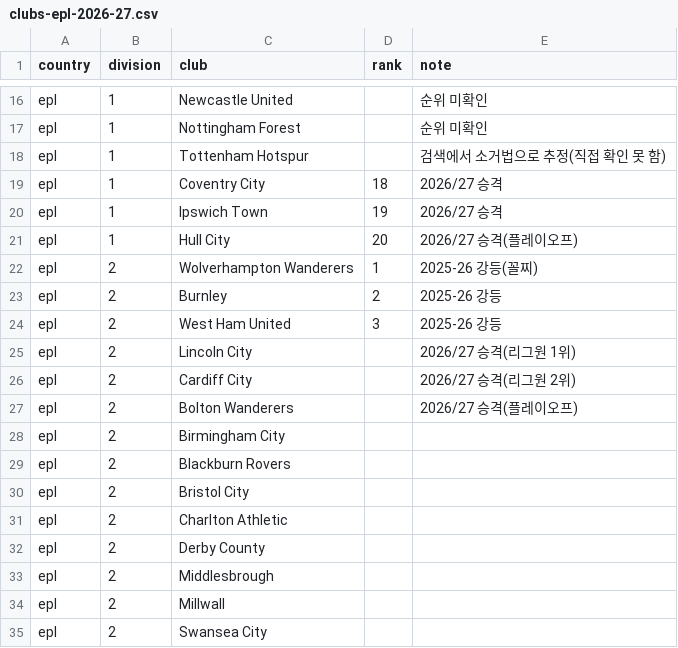
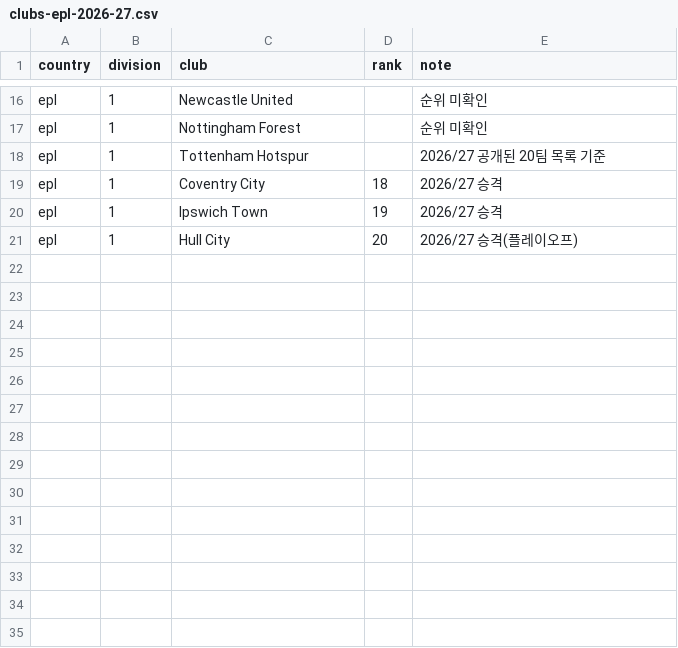
Before and after one commit to 7fsikMinQ/Game, a CSV file: docs/data/clubs-epl-2026-27.csv, drawn as a sheet; only a part is shown, gaps mark what is left out.

```diff
--- a/docs/data/clubs-epl-2026-27.csv
+++ b/docs/data/clubs-epl-2026-27.csv
@@ -17,3 +17,3 @@ epl,1,Newcastle United,,순위 미확인
 epl,1,Nottingham Forest,,순위 미확인
-epl,1,Tottenham Hotspur,,검색에서 소거법으로 추정(직접 확인 못 함)
+epl,1,Tottenham Hotspur,,2026/27 공개된 20팀 목록 기준
 epl,1,Coventry City,18,2026/27 승격
@@ -21,15 +21 @@ epl,1,Ipswich Town,19,2026/27 승격
 epl,1,Hull City,20,2026/27 승격(플레이오프)
-epl,2,Wolverhampton Wanderers,1,2025-26 강등(꼴찌)
-epl,2,Burnley,2,2025-26 강등
-epl,2,West Ham United,3,2025-26 강등
-epl,2,Lincoln City,,2026/27 승격(리그원 1위)
-epl,2,Cardiff City,,2026/27 승격(리그원 2위)
-epl,2,Bolton Wanderers,,2026/27 승격(플레이오프)
-epl,2,Birmingham City,,
-epl,2,Blackburn Rovers,,
-epl,2,Bristol City,,
-epl,2,Charlton Athletic,,
-epl,2,Derby County,,
-epl,2,Middlesbrough,,
-epl,2,Millwall,,
-epl,2,Swansea City,,
```
Also changed, not shown: docs/data/clubs-bl-2026-27.csv, 26 other files.
